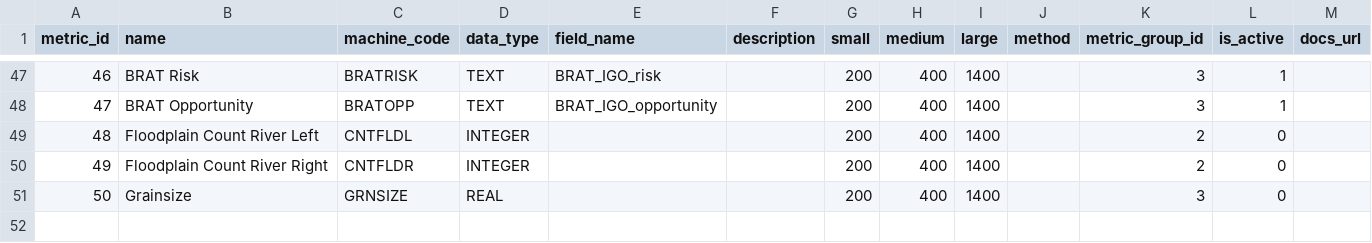
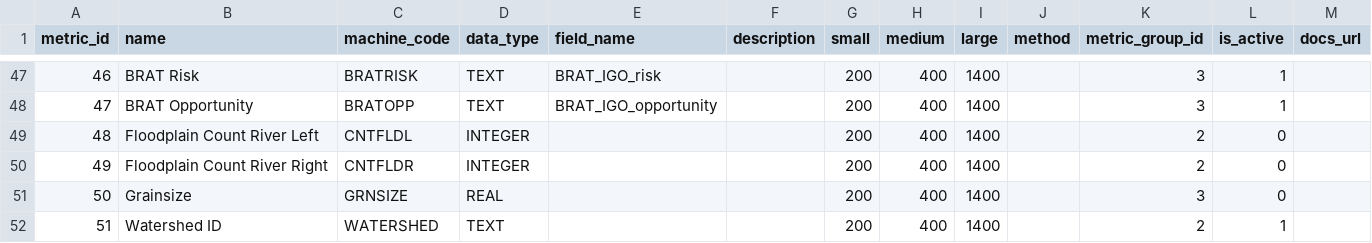
Before and after one commit to Riverscapes/riverscapes-tools, a CSV file: packages/rme/rme/database/data_metrics/metrics.csv, drawn as a sheet; only a part is shown, gaps mark what is left out.

Commit message:
watershed id

```diff
--- a/packages/rme/rme/database/data_metrics/metrics.csv
+++ b/packages/rme/rme/database/data_metrics/metrics.csv
@@ -51 +51,2 @@ metric_id,name,machine_code,data_type,field_name,description,small,medium,large,
 50,Grainsize,GRNSIZE,REAL,,,200,400,1400,,3,0,
+51,Watershed ID,WATERSHED,TEXT,,,200,400,1400,,2,1,
```
Also changed, not shown: 1 other file.
